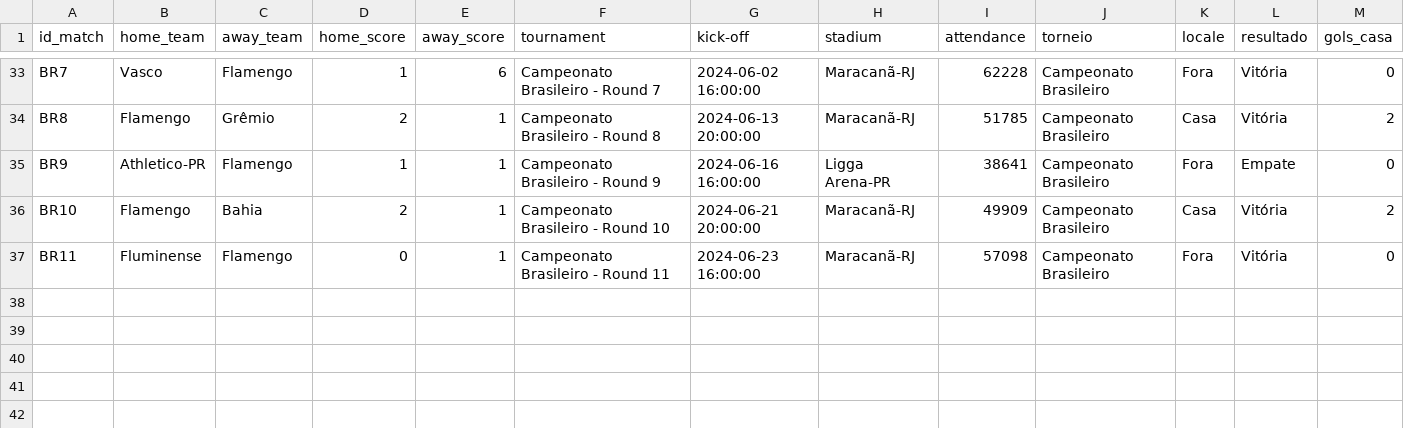
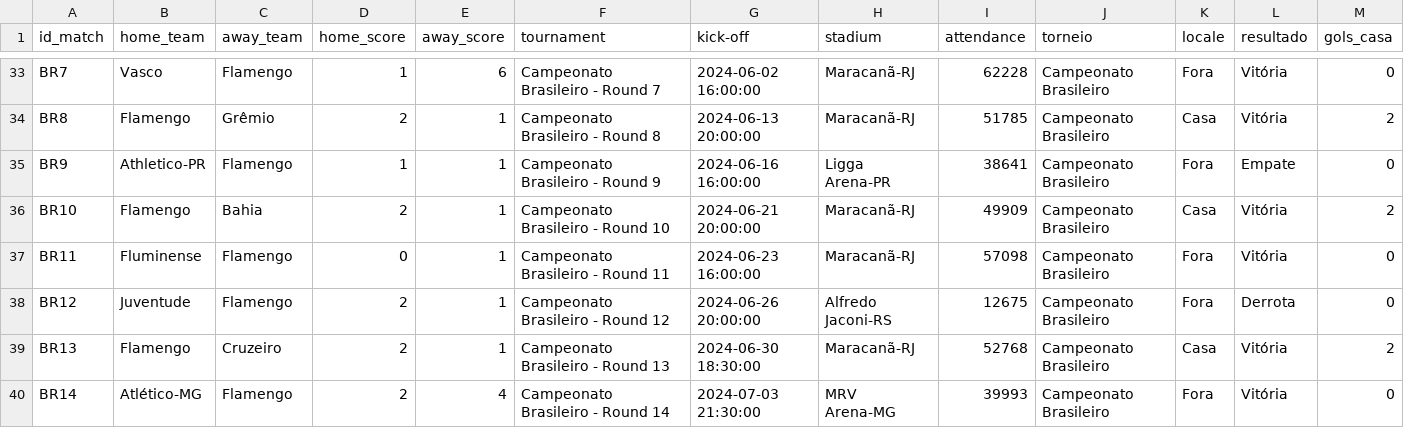
Before and after one commit to williamjouse/jogos-Flamengo-2024, a CSV file: data/processed/matches_FLA2024.csv, drawn as a sheet; only a part is shown, gaps mark what is left out; rows hold the shown columns only; the diff names each change by its address in the sheet, - before the commit and + after, or states it on an @@ line.

```diff
--- a/data/processed/matches_FLA2024.csv
+++ b/data/processed/matches_FLA2024.csv
+row 38: BR12 | Juventude | Flamengo | 2 | 1 | Campeonato Brasileiro - Round 12 | 2024-06-26 20:00:00 | Alfredo Jaconi-RS | 12675 | Campeonato Brasileiro | Fora | Derrota | 0
+row 39: BR13 | Flamengo | Cruzeiro | 2 | 1 | Campeonato Brasileiro - Round 13 | 2024-06-30 18:30:00 | Maracanã-RJ | 52768 | Campeonato Brasileiro | Casa | Vitória | 2
+row 40: BR14 | Atlético-MG | Flamengo | 2 | 4 | Campeonato Brasileiro - Round 14 | 2024-07-03 21:30:00 | MRV Arena-MG | 39993 | Campeonato Brasileiro | Fora | Vitória | 0
```
Also changed, not shown: data/processed/goal_scorers_2024.csv, data/processed/stats_FLA2024.csv, 9 other files.
